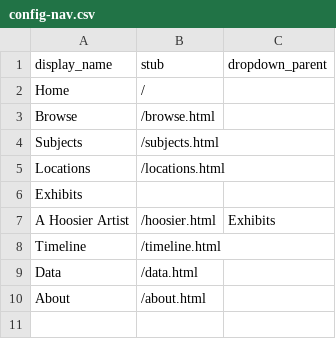
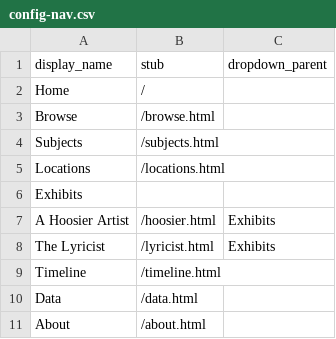
Before and after one commit to WayneHastings/waynehastingsdemo, a CSV file: _data/config-nav.csv, drawn as a sheet.

Commit message:
Update config-nav.csv

```diff
--- a/_data/config-nav.csv
+++ b/_data/config-nav.csv
@@ -7,2 +7,3 @@ Exhibits,,
 A Hoosier Artist,/hoosier.html,Exhibits
+The Lyricist,/lyricist.html,Exhibits
 Timeline,/timeline.html
```
